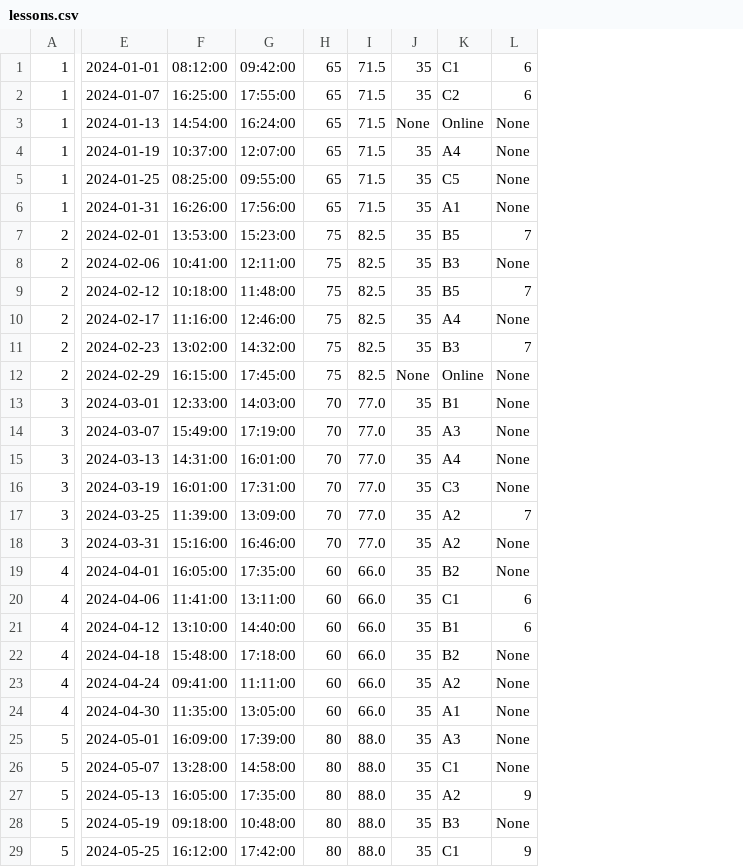
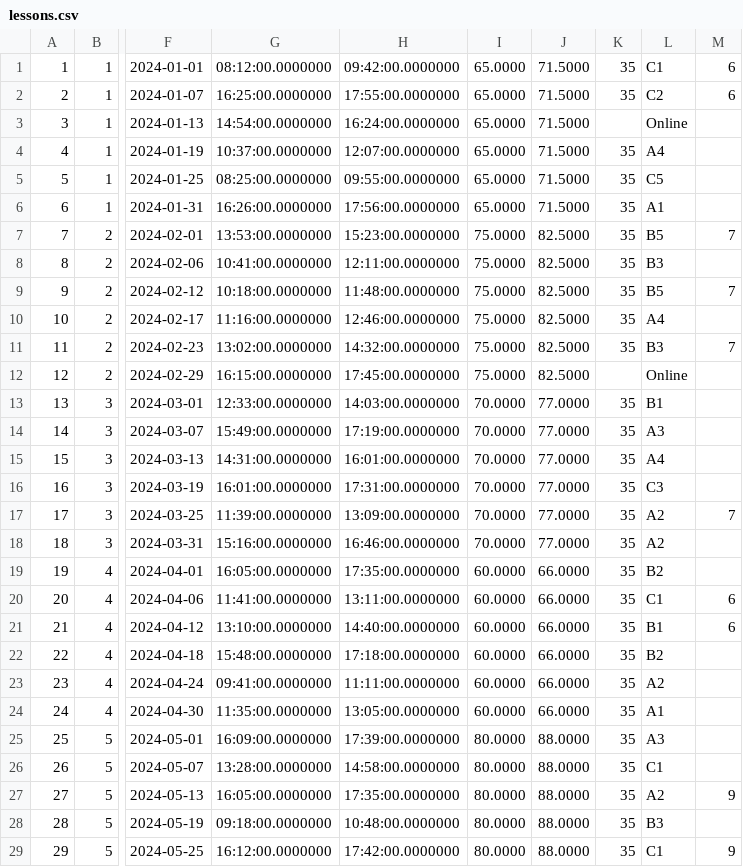
Before and after one commit to Ditta1337/bazy_danych_projekt, a CSV file: data_v01/lessons.csv, drawn as a sheet; only a part is shown, gaps mark what is left out; removed rows and columns are numbered as before the commit, all else as after; the diff covers the shown part only; the diff names each change by its address in the sheet, - before the commit and + after, or states it on an @@ line.

Commit message:
new lessons

```diff
--- a/data_v01/lessons.csv
+++ b/data_v01/lessons.csv
+column A, rows 1-29: 1 | 2 | 3 | 4 | 5 | 6 | 7 | 8 | 9 | 10 | 11 | 12 | 13 | 14 | 15 | 16 | 17 | 18 | 19 | 20 | 21 | 22 | 23 | 24 | 25 | 26 | 27 | 28 | 29
-column F, rows 1-29: 08:12:00 | 16:25:00 | 14:54:00 | 10:37:00 | 08:25:00 | 16:26:00 | 13:53:00 | 10:41:00 | 10:18:00 | 11:16:00 | 13:02:00 | 16:15:00 | 12:33:00 | 15:49:00 | 14:31:00 | 16:01:00 | 11:39:00 | 15:16:00 | 16:05:00 | 11:41:00 | 13:10:00 | 15:48:00 | 09:41:00 | 11:35:00 | 16:09:00 | 13:28:00 | 16:05:00 | 09:18:00 | 16:12:00
-column G, rows 1-29: 09:42:00 | 17:55:00 | 16:24:00 | 12:07:00 | 09:55:00 | 17:56:00 | 15:23:00 | 12:11:00 | 11:48:00 | 12:46:00 | 14:32:00 | 17:45:00 | 14:03:00 | 17:19:00 | 16:01:00 | 17:31:00 | 13:09:00 | 16:46:00 | 17:35:00 | 13:11:00 | 14:40:00 | 17:18:00 | 11:11:00 | 13:05:00 | 17:39:00 | 14:58:00 | 17:35:00 | 10:48:00 | 17:42:00
-column H, rows 1-29: 65 | 65 | 65 | 65 | 65 | 65 | 75 | 75 | 75 | 75 | 75 | 75 | 70 | 70 | 70 | 70 | 70 | 70 | 60 | 60 | 60 | 60 | 60 | 60 | 80 | 80 | 80 | 80 | 80
-column I, rows 1-29: 71.5 | 71.5 | 71.5 | 71.5 | 71.5 | 71.5 | 82.5 | 82.5 | 82.5 | 82.5 | 82.5 | 82.5 | 77.0 | 77.0 | 77.0 | 77.0 | 77.0 | 77.0 | 66.0 | 66.0 | 66.0 | 66.0 | 66.0 | 66.0 | 88.0 | 88.0 | 88.0 | 88.0 | 88.0
+column G, rows 1-29: 08:12:00.0000000 | 16:25:00.0000000 | 14:54:00.0000000 | 10:37:00.0000000 | 08:25:00.0000000 | 16:26:00.0000000 | 13:53:00.0000000 | 10:41:00.0000000 | 10:18:00.0000000 | 11:16:00.0000000 | 13:02:00.0000000 | 16:15:00.0000000 | 12:33:00.0000000 | 15:49:00.0000000 | 14:31:00.0000000 | 16:01:00.0000000 | 11:39:00.0000000 | 15:16:00.0000000 | 16:05:00.0000000 | 11:41:00.0000000 | 13:10:00.0000000 | 15:48:00.0000000 | 09:41:00.0000000 | 11:35:00.0000000 | 16:09:00.0000000 | 13:28:00.0000000 | 16:05:00.0000000 | 09:18:00.0000000 | 16:12:00.0000000
+column H, rows 1-29: 09:42:00.0000000 | 17:55:00.0000000 | 16:24:00.0000000 | 12:07:00.0000000 | 09:55:00.0000000 | 17:56:00.0000000 | 15:23:00.0000000 | 12:11:00.0000000 | 11:48:00.0000000 | 12:46:00.0000000 | 14:32:00.0000000 | 17:45:00.0000000 | 14:03:00.0000000 | 17:19:00.0000000 | 16:01:00.0000000 | 17:31:00.0000000 | 13:09:00.0000000 | 16:46:00.0000000 | 17:35:00.0000000 | 13:11:00.0000000 | 14:40:00.0000000 | 17:18:00.0000000 | 11:11:00.0000000 | 13:05:00.0000000 | 17:39:00.0000000 | 14:58:00.0000000 | 17:35:00.0000000 | 10:48:00.0000000 | 17:42:00.0000000
+column I, rows 1-29: 65.0000 | 65.0000 | 65.0000 | 65.0000 | 65.0000 | 65.0000 | 75.0000 | 75.0000 | 75.0000 | 75.0000 | 75.0000 | 75.0000 | 70.0000 | 70.0000 | 70.0000 | 70.0000 | 70.0000 | 70.0000 | 60.0000 | 60.0000 | 60.0000 | 60.0000 | 60.0000 | 60.0000 | 80.0000 | 80.0000 | 80.0000 | 80.0000 | 80.0000
+column J, rows 1-29: 71.5000 | 71.5000 | 71.5000 | 71.5000 | 71.5000 | 71.5000 | 82.5000 | 82.5000 | 82.5000 | 82.5000 | 82.5000 | 82.5000 | 77.0000 | 77.0000 | 77.0000 | 77.0000 | 77.0000 | 77.0000 | 66.0000 | 66.0000 | 66.0000 | 66.0000 | 66.0000 | 66.0000 | 88.0000 | 88.0000 | 88.0000 | 88.0000 | 88.0000
-K3: None
+K3: (empty)
-M3:M6: None
+M3:M6: (empty)
-M8: None
+M8: (empty)
-M10: None
+M10: (empty)
-K12: None
+K12: (empty)
-M12:M16: None
+M12:M16: (empty)
-M18:M19: None
+M18:M19: (empty)
-M22:M26: None
+M22:M26: (empty)
-M28: None
+M28: (empty)
```
Also changed, not shown: 89 edited cells elsewhere in this file, data_v01/course_payments.csv.
